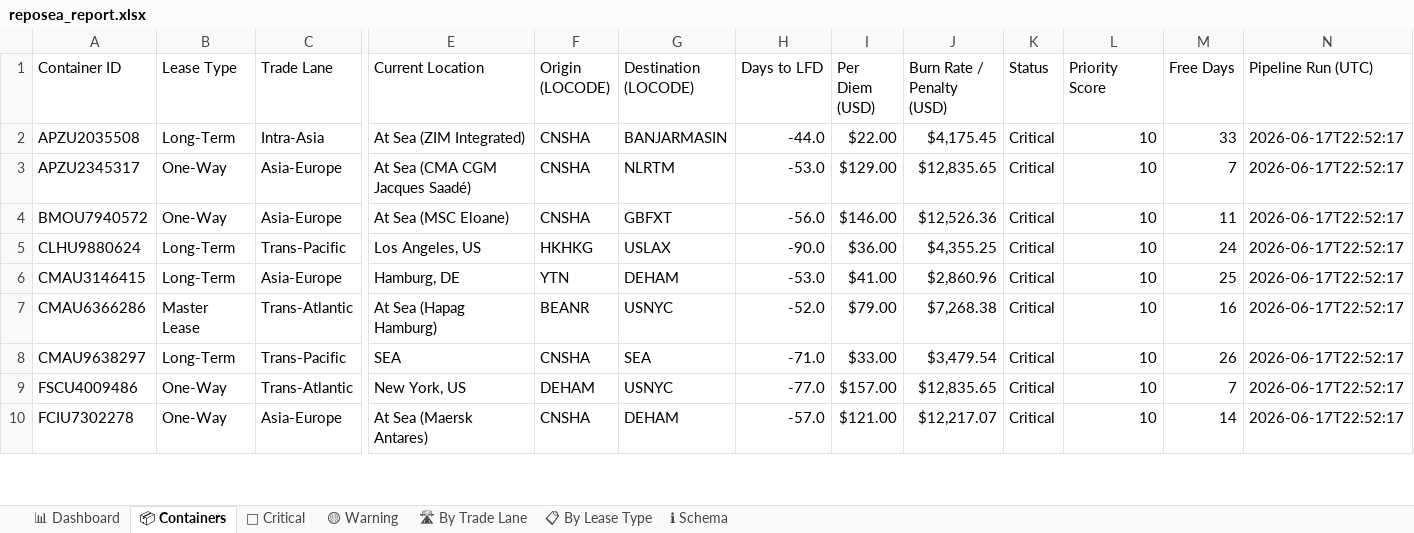
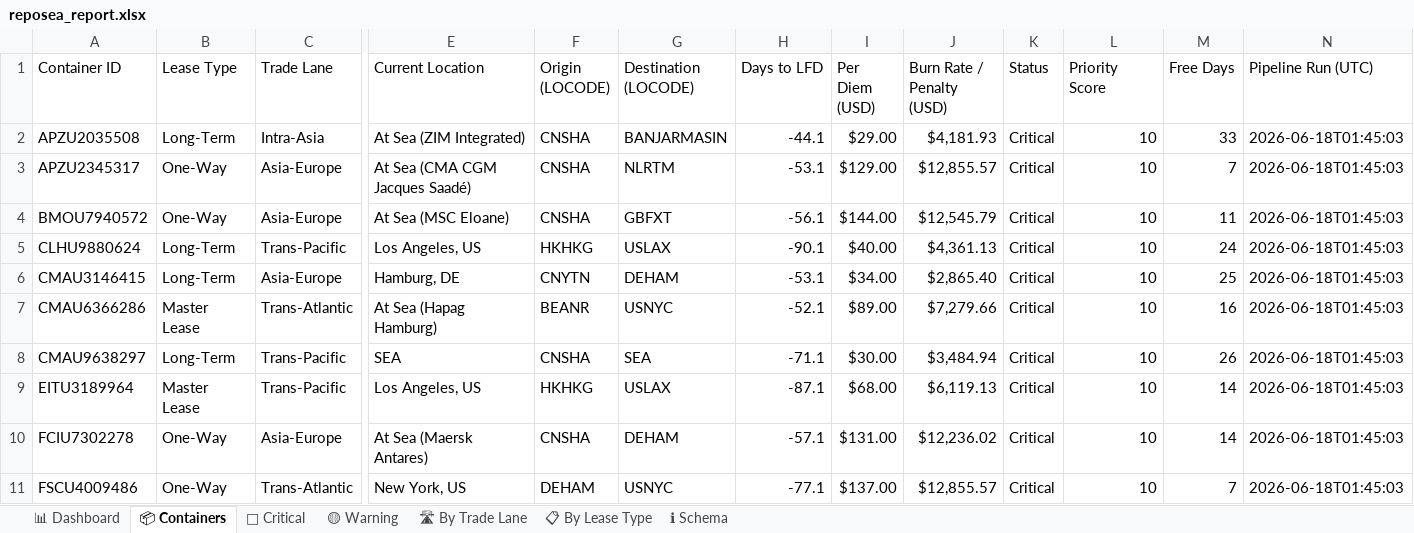
Before and after one commit to rahulmistry18/Reposea_container_optimizer, an Excel workbook: data/exports/reposea_report.xlsx, sheet 📦 Containers, drawn as a sheet; only a part is shown, gaps mark what is left out; values as stored, in another font and other column widths than the file's, no cell formats; table styles not drawn; removed rows and columns are numbered as before the commit, all else as after; rows hold the shown columns only; the diff covers the shown part only; the diff names each change by its address in the sheet, - before the commit and + after, or states it on an @@ line.

Commit message:
chore(data): pipeline run 2026-06-17T17:45:04Z [skip ci]

```diff
--- a/data/exports/reposea_report.xlsx (sheet 📦 Containers)
+++ b/data/exports/reposea_report.xlsx (sheet 📦 Containers)
-H2 (Days to LFD): -44.0
+H2 (Days to LFD): -44.1
-I2 (Per Diem (USD)): $22.00
+I2 (Per Diem (USD)): $29.00
-J2 (Burn Rate / Penalty (USD)): $4,175.45
+J2 (Burn Rate / Penalty (USD)): $4,181.93
-N2:N8 (Pipeline Run (UTC)): 2026-06-17T22:52:17
+N2:N8 (Pipeline Run (UTC)): 2026-06-18T01:45:03
-H3 (Days to LFD): -53.0
+H3 (Days to LFD): -53.1
-J3 (Burn Rate / Penalty (USD)): $12,835.65
+J3 (Burn Rate / Penalty (USD)): $12,855.57
-H4 (Days to LFD): -56.0
+H4 (Days to LFD): -56.1
-I4 (Per Diem (USD)): $146.00
+I4 (Per Diem (USD)): $144.00
-J4 (Burn Rate / Penalty (USD)): $12,526.36
+J4 (Burn Rate / Penalty (USD)): $12,545.79
-H5 (Days to LFD): -90.0
+H5 (Days to LFD): -90.1
-I5 (Per Diem (USD)): $36.00
+I5 (Per Diem (USD)): $40.00
-J5 (Burn Rate / Penalty (USD)): $4,355.25
+J5 (Burn Rate / Penalty (USD)): $4,361.13
-F6 (Origin (LOCODE)): YTN
+F6 (Origin (LOCODE)): CNYTN
-H6 (Days to LFD): -53.0
+H6 (Days to LFD): -53.1
-I6 (Per Diem (USD)): $41.00
+I6 (Per Diem (USD)): $34.00
-J6 (Burn Rate / Penalty (USD)): $2,860.96
+J6 (Burn Rate / Penalty (USD)): $2,865.40
-H7 (Days to LFD): -52.0
+H7 (Days to LFD): -52.1
-I7 (Per Diem (USD)): $79.00
+I7 (Per Diem (USD)): $89.00
-J7 (Burn Rate / Penalty (USD)): $7,268.38
+J7 (Burn Rate / Penalty (USD)): $7,279.66
-H8 (Days to LFD): -71.0
+H8 (Days to LFD): -71.1
-I8 (Per Diem (USD)): $33.00
+I8 (Per Diem (USD)): $30.00
-J8 (Burn Rate / Penalty (USD)): $3,479.54
+J8 (Burn Rate / Penalty (USD)): $3,484.94
-row 9: FSCU4009486 | One-Way | Trans-Atlantic | New York, US | DEHAM | USNYC | -77.0 | $157.00 | $12,835.65 | Critical | 10 | 7 | 2026-06-17T22:52:17
+row 9: EITU3189964 | Master Lease | Trans-Pacific | Los Angeles, US | HKHKG | USLAX | -87.1 | $68.00 | $6,119.13 | Critical | 10 | 14 | 2026-06-18T01:45:03
-H10 (Days to LFD): -57.0
+H10 (Days to LFD): -57.1
-I10 (Per Diem (USD)): $121.00
+I10 (Per Diem (USD)): $131.00
-J10 (Burn Rate / Penalty (USD)): $12,217.07
+J10 (Burn Rate / Penalty (USD)): $12,236.02
-N10 (Pipeline Run (UTC)): 2026-06-17T22:52:17
+N10 (Pipeline Run (UTC)): 2026-06-18T01:45:03
+row 11: FSCU4009486 | One-Way | Trans-Atlantic | New York, US | DEHAM | USNYC | -77.1 | $137.00 | $12,855.57 | Critical | 10 | 7 | 2026-06-18T01:45:03
```
Also changed, not shown: 7 added rows, 8 removed rows and 80 edited cells elsewhere in this sheet, sheet 🔴 Critical, sheet 🛣 By Trade Lane, sheet 📊 Dashboard, sheet 📋 By Lease Type, cell formats, 7 other files.
